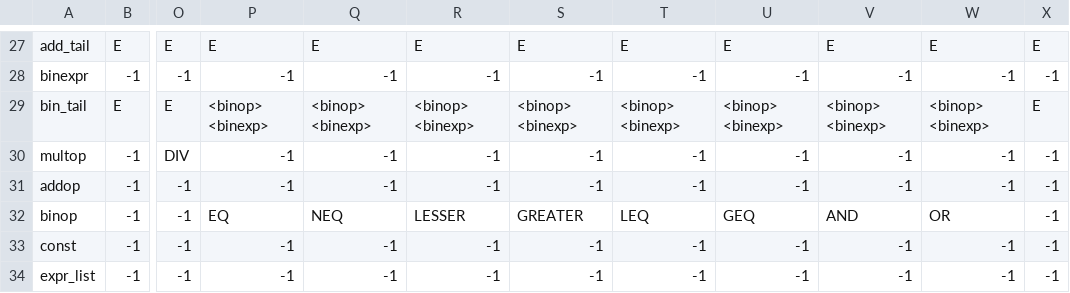
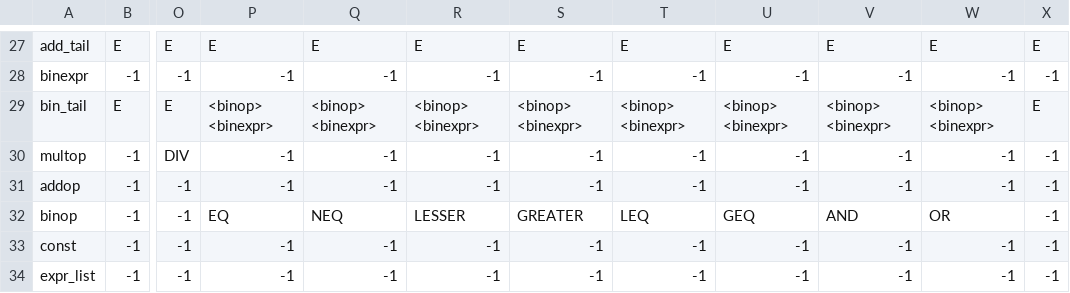
Before and after one commit to abettadapur/icompiler, a CSV file: ParseTable.csv, drawn as a sheet; only a part is shown, gaps mark what is left out; the diff covers the shown part only; the diff names each change by its address in the sheet, - before the commit and + after, or states it on an @@ line.

```diff
--- a/ParseTable.csv
+++ b/ParseTable.csv
-P29: <binop> <binexp>
+P29: <binop> <binexpr>
-Q29: <binop> <binexp>
+Q29: <binop> <binexpr>
-R29: <binop> <binexp>
+R29: <binop> <binexpr>
-S29: <binop> <binexp>
+S29: <binop> <binexpr>
-T29: <binop> <binexp>
+T29: <binop> <binexpr>
-U29: <binop> <binexp>
+U29: <binop> <binexpr>
-V29: <binop> <binexp>
+V29: <binop> <binexpr>
-W29: <binop> <binexp>
+W29: <binop> <binexpr>
```
Also changed, not shown: 31 edited cells elsewhere in this file, 3 other files.
